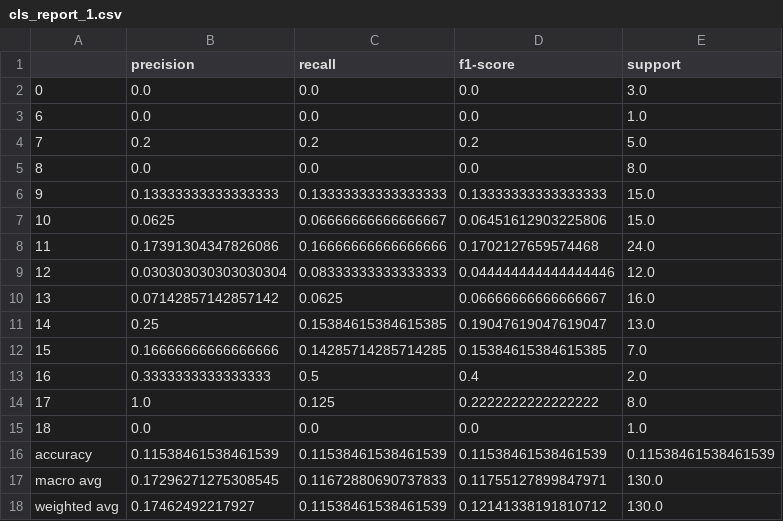
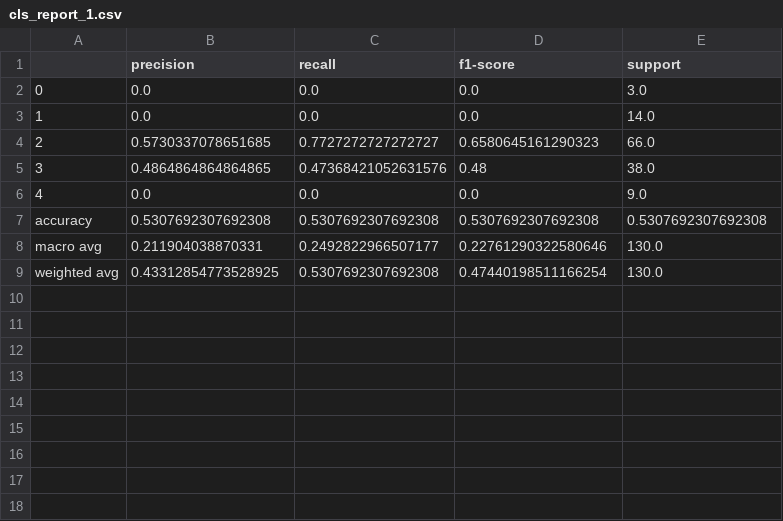
Before and after one commit to TobisawaMisakii/Student-performance-predict, a CSV file: output/KNN/2/cls_report_1.csv, drawn as a sheet.

```diff
--- a/output/KNN/2/cls_report_1.csv
+++ b/output/KNN/2/cls_report_1.csv
@@ -2,17 +2,8 @@
 0,0.0,0.0,0.0,3.0
-6,0.0,0.0,0.0,1.0
-7,0.2,0.2,0.2,5.0
-8,0.0,0.0,0.0,8.0
-9,0.13333333333333333,0.13333333333333333,0.13333333333333333,15.0
-10,0.0625,0.06666666666666667,0.06451612903225806,15.0
-11,0.17391304347826086,0.16666666666666666,0.1702127659574468,24.0
-12,0.030303030303030304,0.08333333333333333,0.044444444444444446,12.0
-13,0.07142857142857142,0.0625,0.06666666666666667,16.0
-14,0.25,0.15384615384615385,0.19047619047619047,13.0
-15,0.16666666666666666,0.14285714285714285,0.15384615384615385,7.0
-16,0.3333333333333333,0.5,0.4,2.0
-17,1.0,0.125,0.2222222222222222,8.0
-18,0.0,0.0,0.0,1.0
-accuracy,0.11538461538461539,0.11538461538461539,0.11538461538461539,0.11538461538461539
-macro avg,0.17296271275308545,0.11672880690737833,0.11755127899847971,130.0
-weighted avg,0.17462492217927,0.11538461538461539,0.12141338191810712,130.0
+1,0.0,0.0,0.0,14.0
+2,0.5730337078651685,0.7727272727272727,0.6580645161290323,66.0
+3,0.4864864864864865,0.47368421052631576,0.48,38.0
+4,0.0,0.0,0.0,9.0
+accuracy,0.5307692307692308,0.5307692307692308,0.5307692307692308,0.5307692307692308
+macro avg,0.211904038870331,0.2492822966507177,0.22761290322580646,130.0
+weighted avg,0.43312854773528925,0.5307692307692308,0.47440198511166254,130.0
```
Also changed, not shown: output/Decision Tree/2/cls_report_1.csv, output/KNN/1/cls_report_1.csv, 54 other files.
